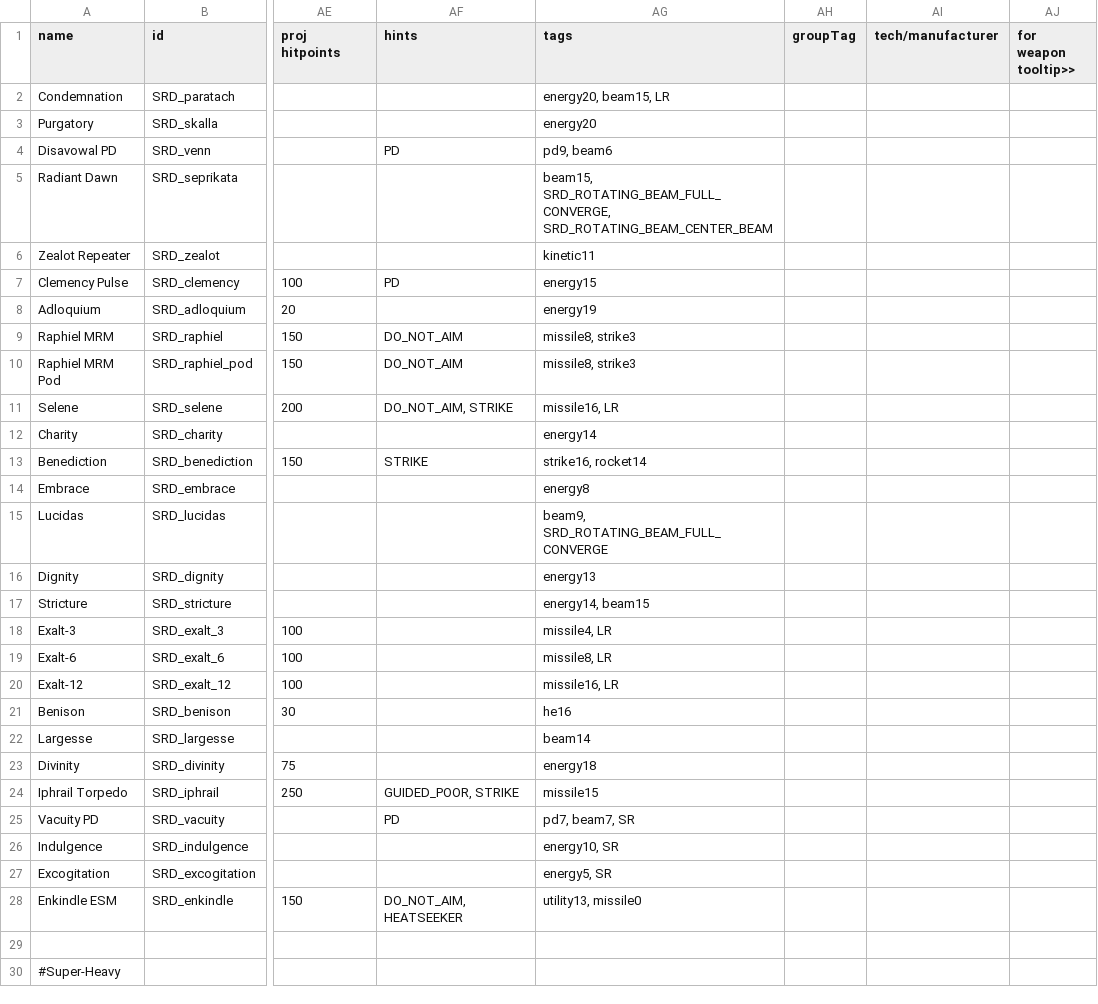
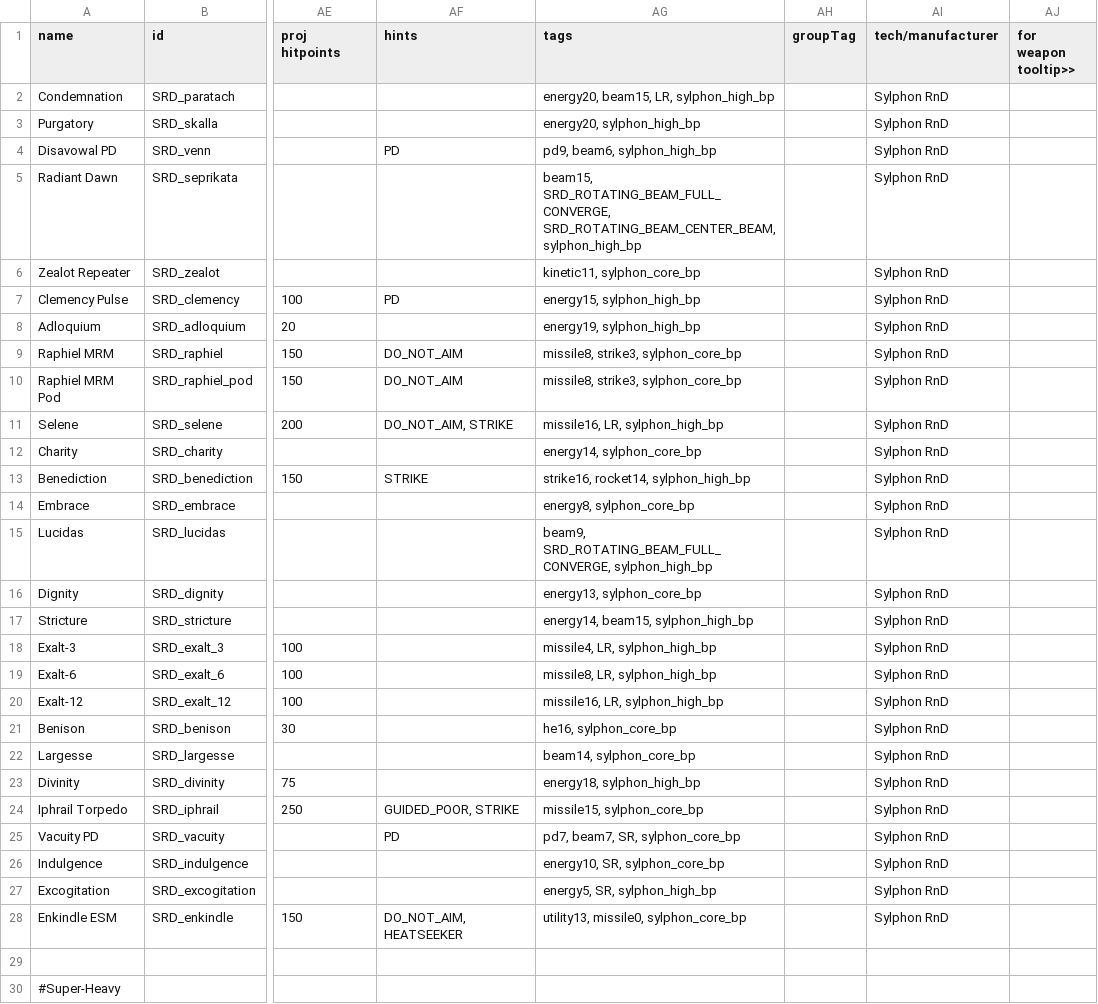
Before and after one commit to niatahl/sylphon, a CSV file: data/weapons/weapon_data.csv, drawn as a sheet; only a part is shown, gaps mark what is left out; the diff covers the shown part only; the diff names each change by its address in the sheet, - before the commit and + after, or states it on an @@ line.

```diff
--- a/data/weapons/weapon_data.csv
+++ b/data/weapons/weapon_data.csv
-AG2 (tags): energy20, beam15, LR
+AG2 (tags): energy20, beam15, LR, sylphon_high_bp
-AI2:AI28 (tech/manufacturer): (empty)
+AI2:AI28 (tech/manufacturer): Sylphon RnD
-AG3 (tags): energy20
+AG3 (tags): energy20, sylphon_high_bp
-AG4 (tags): pd9, beam6
+AG4 (tags): pd9, beam6, sylphon_high_bp
-AG5 (tags): beam15, SRD_ROTATING_BEAM_FULL_CONVERGE, SRD_ROTATING_BEAM_CENTER_BEAM
+AG5 (tags): beam15, SRD_ROTATING_BEAM_FULL_CONVERGE, SRD_ROTATING_BEAM_CENTER_BEAM, sylphon_high_bp
-AG6 (tags): kinetic11
+AG6 (tags): kinetic11, sylphon_core_bp
-AG7 (tags): energy15
+AG7 (tags): energy15, sylphon_high_bp
-AG8 (tags): energy19
+AG8 (tags): energy19, sylphon_high_bp
-AG9:AG10 (tags): missile8, strike3
+AG9:AG10 (tags): missile8, strike3, sylphon_core_bp
-AG11 (tags): missile16, LR
+AG11 (tags): missile16, LR, sylphon_high_bp
-AG12 (tags): energy14
+AG12 (tags): energy14, sylphon_core_bp
-AG13 (tags): strike16, rocket14
+AG13 (tags): strike16, rocket14, sylphon_high_bp
-AG14 (tags): energy8
+AG14 (tags): energy8, sylphon_core_bp
-AG15 (tags): beam9, SRD_ROTATING_BEAM_FULL_CONVERGE
+AG15 (tags): beam9, SRD_ROTATING_BEAM_FULL_CONVERGE, sylphon_high_bp
-AG16 (tags): energy13
+AG16 (tags): energy13, sylphon_core_bp
-AG17 (tags): energy14, beam15
+AG17 (tags): energy14, beam15, sylphon_high_bp
-AG18 (tags): missile4, LR
+AG18 (tags): missile4, LR, sylphon_high_bp
-AG19 (tags): missile8, LR
+AG19 (tags): missile8, LR, sylphon_high_bp
-AG20 (tags): missile16, LR
+AG20 (tags): missile16, LR, sylphon_high_bp
-AG21 (tags): he16
+AG21 (tags): he16, sylphon_core_bp
-AG22 (tags): beam14
+AG22 (tags): beam14, sylphon_core_bp
-AG23 (tags): energy18
+AG23 (tags): energy18, sylphon_high_bp
-AG24 (tags): missile15
+AG24 (tags): missile15, sylphon_core_bp
-AG25 (tags): pd7, beam7, SR
+AG25 (tags): pd7, beam7, SR, sylphon_core_bp
-AG26 (tags): energy10, SR
+AG26 (tags): energy10, SR, sylphon_core_bp
-AG27 (tags): energy5, SR
+AG27 (tags): energy5, SR, sylphon_high_bp
-AG28 (tags): utility13, missile0
+AG28 (tags): utility13, missile0, sylphon_core_bp
```
Also changed, not shown: 25 edited cells elsewhere in this file, data/hulls/ship_data.csv, data/hulls/wing_data.csv, 2 other files.
